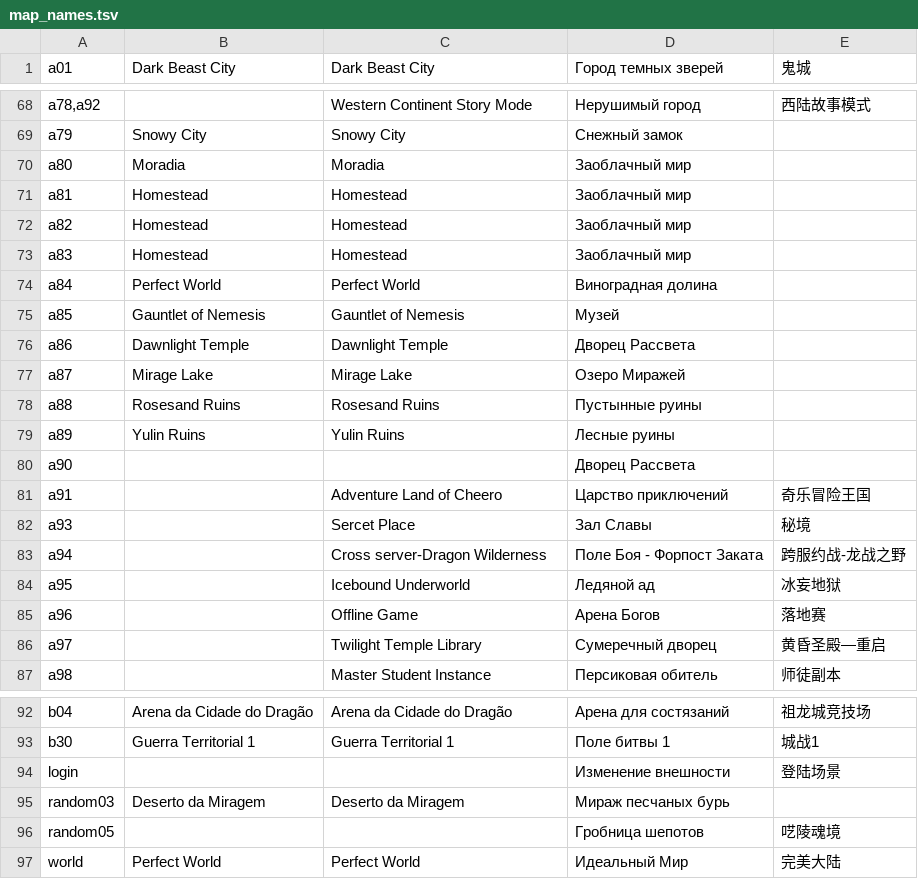
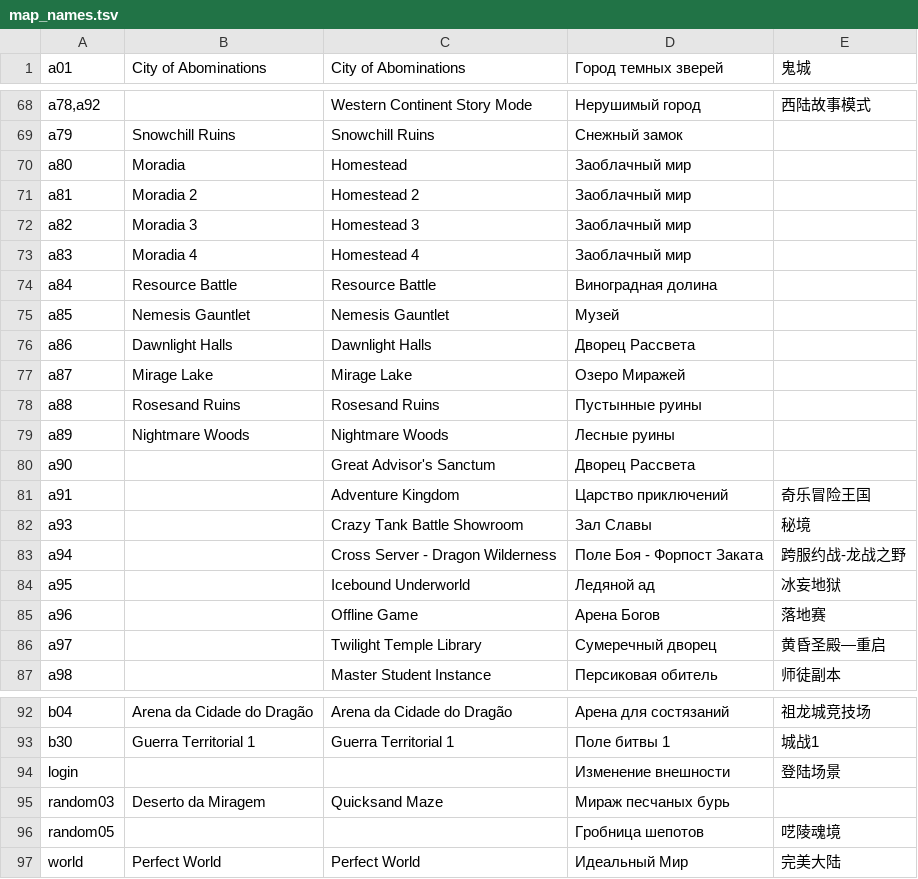
Before and after one commit to ipasetto/MyAceEditor, a TSV file: Assets/map_names.tsv, drawn as a sheet; only a part is shown, gaps mark what is left out; the diff covers the shown part only; the diff names each change by its address in the sheet, - before the commit and + after, or states it on an @@ line.

```diff
--- a/Assets/map_names.tsv
+++ b/Assets/map_names.tsv
-B1: Dark Beast City
+B1: City of Abominations
-C1: Dark Beast City
+C1: City of Abominations
-B69 (City of Abominations): Snowy City
+B69 (City of Abominations): Snowchill Ruins
-C69 (City of Abominations): Snowy City
+C69 (City of Abominations): Snowchill Ruins
-C70 (City of Abominations): Moradia
+C70 (City of Abominations): Homestead
-B71 (City of Abominations): Homestead
+B71 (City of Abominations): Moradia 2
-C71 (City of Abominations): Homestead
+C71 (City of Abominations): Homestead 2
-B72 (City of Abominations): Homestead
+B72 (City of Abominations): Moradia 3
-C72 (City of Abominations): Homestead
+C72 (City of Abominations): Homestead 3
-B73 (City of Abominations): Homestead
+B73 (City of Abominations): Moradia 4
-C73 (City of Abominations): Homestead
+C73 (City of Abominations): Homestead 4
-B74 (City of Abominations): Perfect World
+B74 (City of Abominations): Resource Battle
-C74 (City of Abominations): Perfect World
+C74 (City of Abominations): Resource Battle
-B75 (City of Abominations): Gauntlet of Nemesis
+B75 (City of Abominations): Nemesis Gauntlet
-C75 (City of Abominations): Gauntlet of Nemesis
+C75 (City of Abominations): Nemesis Gauntlet
-B76 (City of Abominations): Dawnlight Temple
+B76 (City of Abominations): Dawnlight Halls
-C76 (City of Abominations): Dawnlight Temple
+C76 (City of Abominations): Dawnlight Halls
-B79 (City of Abominations): Yulin Ruins
+B79 (City of Abominations): Nightmare Woods
-C79 (City of Abominations): Yulin Ruins
+C79 (City of Abominations): Nightmare Woods
-C80 (City of Abominations): (empty)
+C80 (City of Abominations): Great Advisor's Sanctum
-C81 (City of Abominations): Adventure Land of Cheero
+C81 (City of Abominations): Adventure Kingdom
-C82 (City of Abominations): Sercet Place
+C82 (City of Abominations): Crazy Tank Battle Showroom
-C83 (City of Abominations): Cross server-Dragon Wilderness
+C83 (City of Abominations): Cross Server - Dragon Wilderness
-C95 (City of Abominations): Deserto da Miragem
+C95 (City of Abominations): Quicksand Maze
```
Also changed, not shown: 69 edited cells elsewhere in this file, 15 other files.
